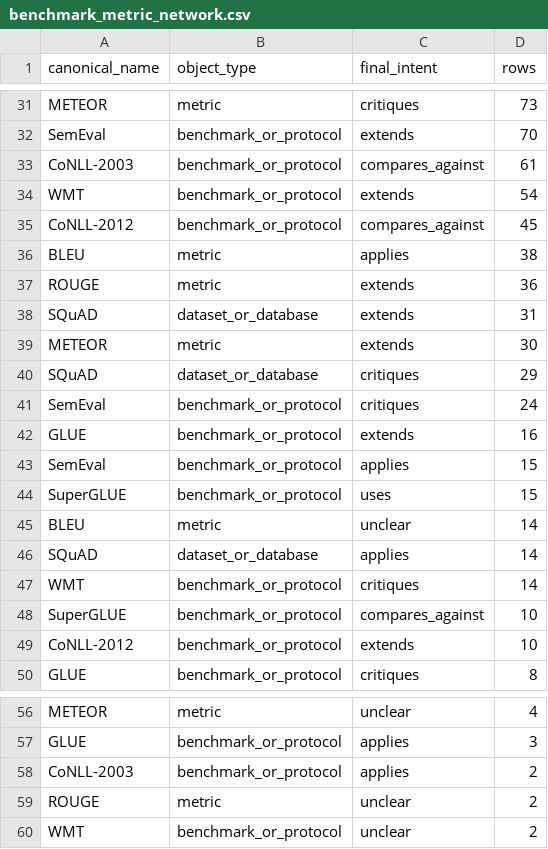
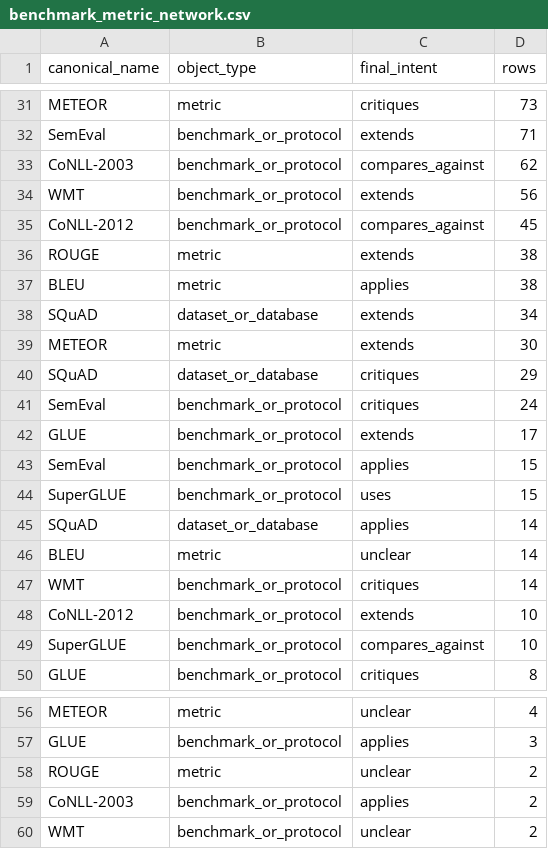
Before and after one commit to Baron-Sun/scisci-citeevidence-cs-mvp, a CSV file: figures/source_data/benchmark_metric_network.csv, drawn as a sheet; only a part is shown, gaps mark what is left out; removed rows and columns are numbered as before the commit, all else as after; the diff covers the shown part only; the diff names each change by its address in the sheet, - before the commit and + after, or states it on an @@ line.

```diff
--- a/figures/source_data/benchmark_metric_network.csv
+++ b/figures/source_data/benchmark_metric_network.csv
-D32 (rows): 70
+D32 (rows): 71
-D33 (rows): 61
+D33 (rows): 62
-D34 (rows): 54
+D34 (rows): 56
+row 36: ROUGE | metric | extends | 38
-row 37: ROUGE | metric | extends | 36
-D38 (rows): 31
+D38 (rows): 34
-D42 (rows): 16
+D42 (rows): 17
@@ row 46 moved to row 45: SQuAD @@
@@ row 49 moved to row 48: CoNLL-2012 @@
@@ row 59 moved to row 58: ROUGE @@
```
Also changed, not shown: 19 edited cells elsewhere in this file, data/processed/object_function_matrix_phase2_pilot.csv, data/processed/phase1_phase2_calibration_by_stratum.csv, 24 other files.
